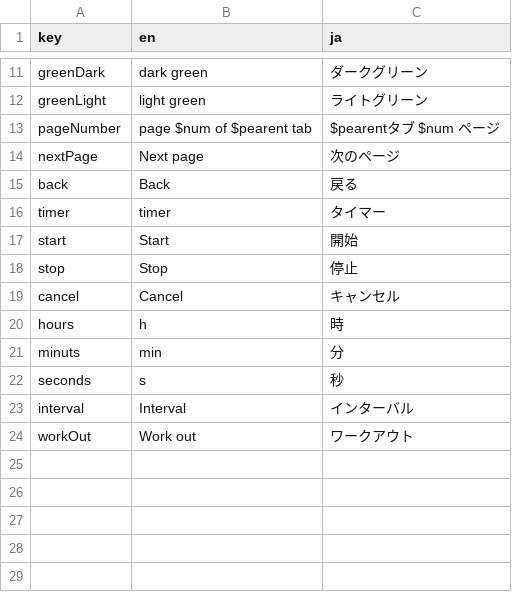
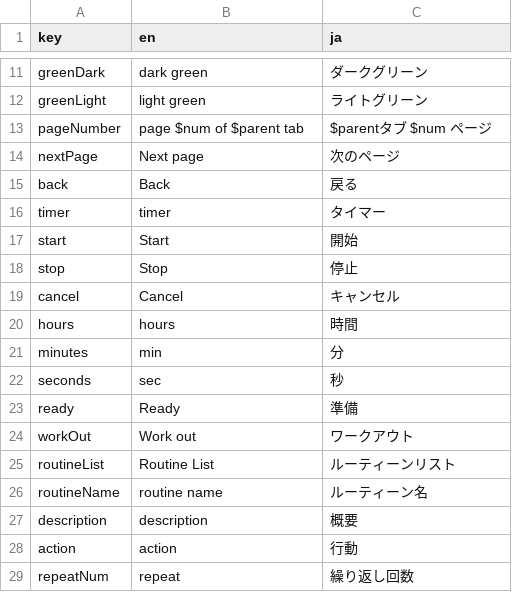
Before and after one commit to ryosuke37/training-app, a CSV file: localizer/lib/src/input/i18n/input.i18n.csv, drawn as a sheet; only a part is shown, gaps mark what is left out.

Commit message:
add: routine timer change: theme

```diff
--- a/localizer/lib/src/input/i18n/input.i18n.csv
+++ b/localizer/lib/src/input/i18n/input.i18n.csv
@@ -12,3 +12,3 @@ greenDark,dark green,ダークグリーン
 greenLight,light green,ライトグリーン
-pageNumber,page $num of $pearent tab,$pearentタブ $num ページ
+pageNumber,page $num of $parent tab,$parentタブ $num ページ
 nextPage,Next page,次のページ
@@ -19,6 +19,11 @@ stop,Stop,停止
 cancel,Cancel,キャンセル
-hours,h,時
-minuts,min,分
-seconds,s,秒
-interval,Interval,インターバル
+hours,hours,時間
+minutes,min,分
+seconds,sec,秒
+ready,Ready,準備
 workOut,Work out,ワークアウト
+routineList,Routine List,ルーティーンリスト
+routineName,routine name,ルーティーン名
+description,description,概要
+action,action,行動
+repeatNum,repeat,繰り返し回数
```
Also changed, not shown: 56 other files.
